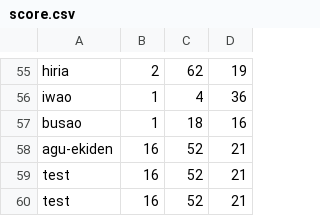
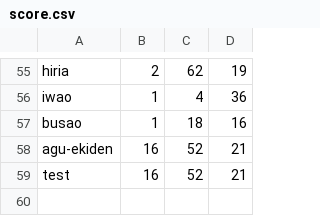
Before and after one commit to okn3/Practice_MachineLeaning, a CSV file: ml_my/score.csv, drawn as a sheet; only a part is shown, gaps mark what is left out.

```diff
--- a/ml_my/score.csv
+++ b/ml_my/score.csv
@@ -59,2 +59 @@ agu-ekiden,16,52,21
 test,16,52,21
-test,16,52,21
```
Also changed, not shown: 3 other files.
